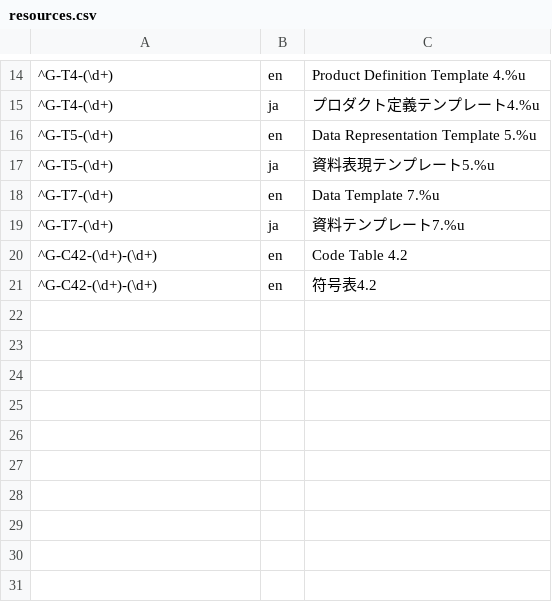
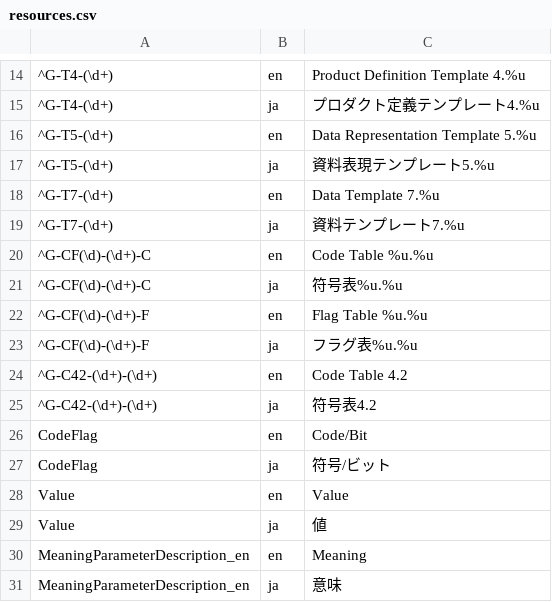
Before and after one commit to etoyoda/wmocodetables, a CSV file: resources.csv, drawn as a sheet; only a part is shown, gaps mark what is left out; addresses are those after the commit; the diff names each change by its address in the sheet, - before the commit and + after, or states it on an @@ line.

Commit message:
依命通達通報式に合わせる

```diff
--- a/resources.csv
+++ b/resources.csv
+row 20: ^G-CF(\d)-(\d+)-C | en | Code Table %u.%u
+row 21: ^G-CF(\d)-(\d+)-C | ja | 符号表%u.%u
+row 22: ^G-CF(\d)-(\d+)-F | en | Flag Table %u.%u
+row 23: ^G-CF(\d)-(\d+)-F | ja | フラグ表%u.%u
-B25: en
+B25: ja
+row 26: CodeFlag | en | Code/Bit
+row 27: CodeFlag | ja | 符号/ビット
+row 28: Value | en | Value
+row 29: Value | ja | 値
+row 30: MeaningParameterDescription_en | en | Meaning
+row 31: MeaningParameterDescription_en | ja | 意味
```
